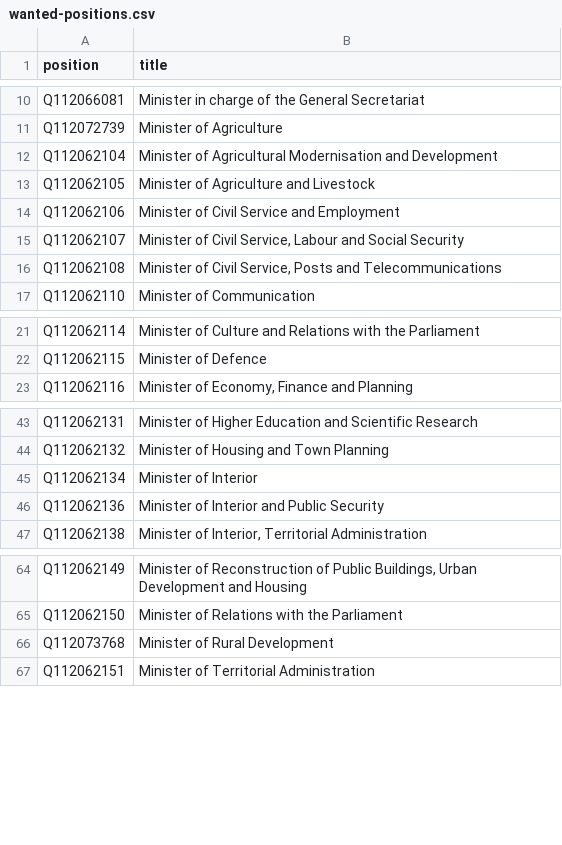
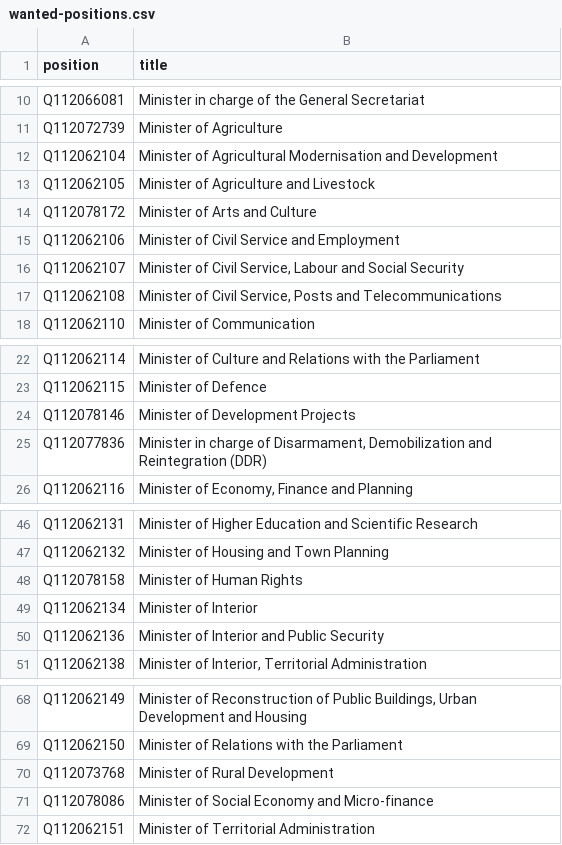
Before and after one commit to every-politician-scrapers/central-african-republic, a CSV file: wikidata/wanted-positions.csv, drawn as a sheet; only a part is shown, gaps mark what is left out; the diff names each change by its address in the sheet, - before the commit and + after, or states it on an @@ line.

Commit message:
refresh data

```diff
--- a/wikidata/wanted-positions.csv
+++ b/wikidata/wanted-positions.csv
+row 14: Q112078172 | Minister of Arts and Culture
+row 24: Q112078146 | Minister of Development Projects
+row 25: Q112077836 | Minister in charge of Disarmament, Demobilization and Reintegration (DDR)
+row 48: Q112078158 | Minister of Human Rights
+row 71: Q112078086 | Minister of Social Economy and Micro-finance
```
Also changed, not shown: 2 other files.
